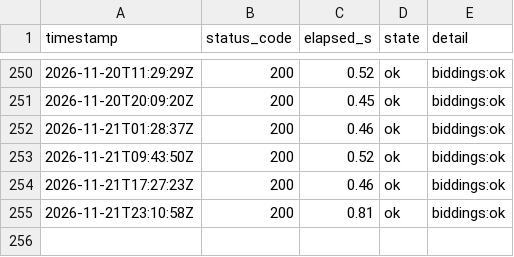
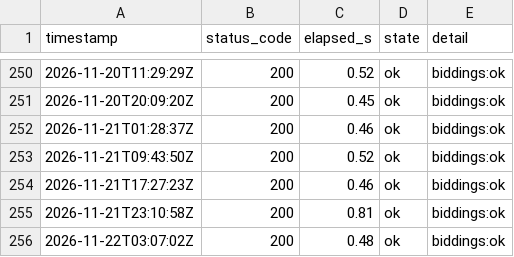
Before and after one commit to lee-sj/monitor, a CSV file: data/paper-biddings.csv, drawn as a sheet; only a part is shown, gaps mark what is left out; the diff names each change by its address in the sheet, - before the commit and + after, or states it on an @@ line.

```diff
--- a/data/paper-biddings.csv
+++ b/data/paper-biddings.csv
+row 256: 2026-11-22T03:07:02Z | 200 | 0.48 | ok | biddings:ok
```
Also changed, not shown: data/paper-pre-spec.csv, data/paper.csv, 1 other file.
